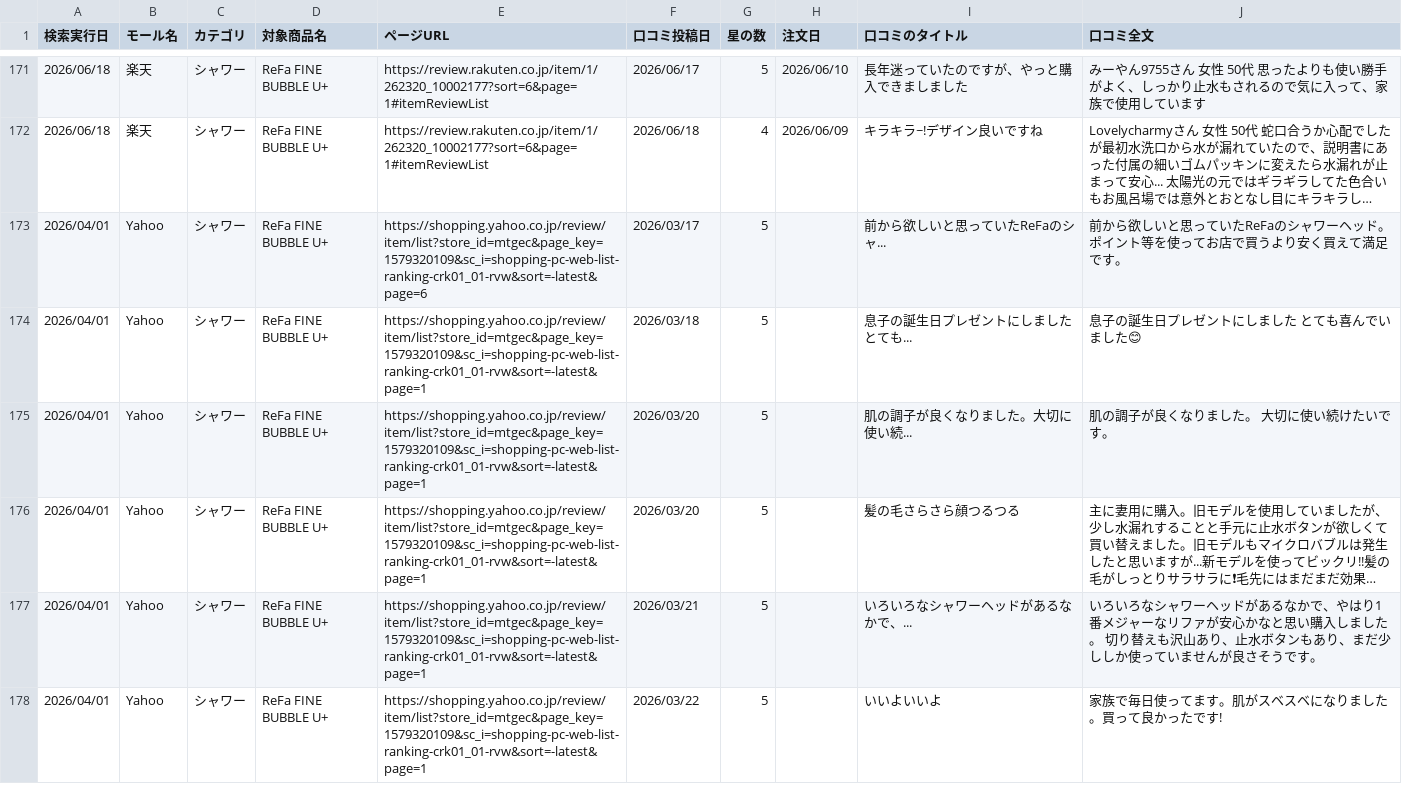
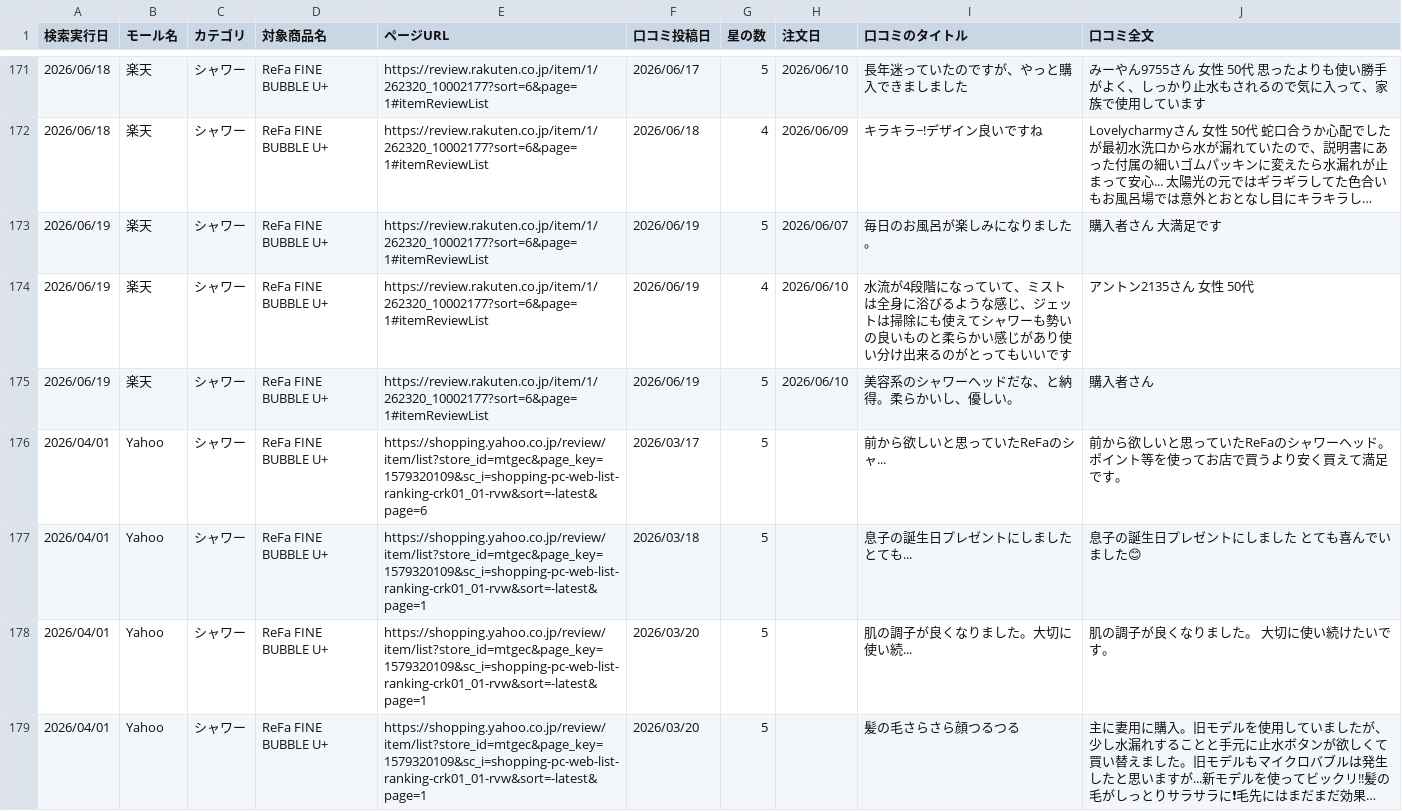
Before and after one commit to Beautech-1G/Review_scraper, a CSV file: review_csv/2026_シャワー_Review.csv, drawn as a sheet; only a part is shown, gaps mark what is left out; the shorter side is filled out with more unchanged rows; long unchanged cells end in …; the diff names each change by its address in the sheet, - before the commit and + after, or states it on an @@ line.

```diff
--- a/review_csv/2026_シャワー_Review.csv
+++ b/review_csv/2026_シャワー_Review.csv
+row 173: 2026/06/19 | 楽天 | シャワー | ReFa FINE BUBBLE U+ | https://review.rakuten.co.jp/item/1/262320_10002177?sort=6&page=1#itemReviewList | 2026/06/19 | 5 | 2026/06/07 | 毎日のお風呂が楽しみになりました。 | 購入者さん 大満足です
+row 174: 2026/06/19 | 楽天 | シャワー | ReFa FINE BUBBLE U+ | https://review.rakuten.co.jp/item/1/262320_10002177?sort=6&page=1#itemReviewList | 2026/06/19 | 4 | 2026/06/10 | 水流が4段階になっていて、ミストは全身に浴びるような感じ、ジェットは掃除にも使えてシャワーも勢いの良いものと柔らかい感じがあり使い分け出来るのがとってもいいです | アントン2135さん 女性 50代
+row 175: 2026/06/19 | 楽天 | シャワー | ReFa FINE BUBBLE U+ | https://review.rakuten.co.jp/item/1/262320_10002177?sort=6&page=1#itemReviewList | 2026/06/19 | 5 | 2026/06/10 | 美容系のシャワーヘッドだな、と納得。柔らかいし、優しい。 | 購入者さん
```
